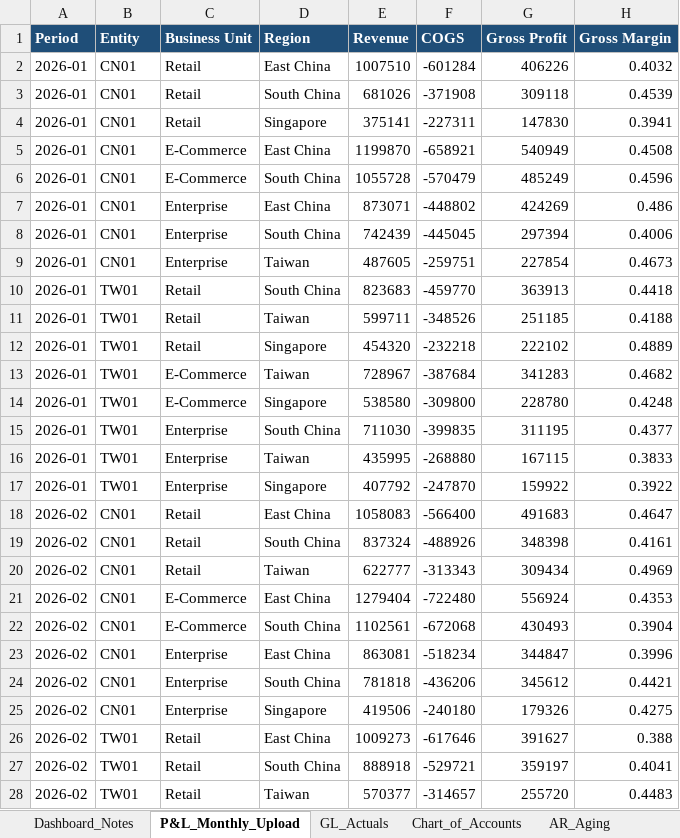
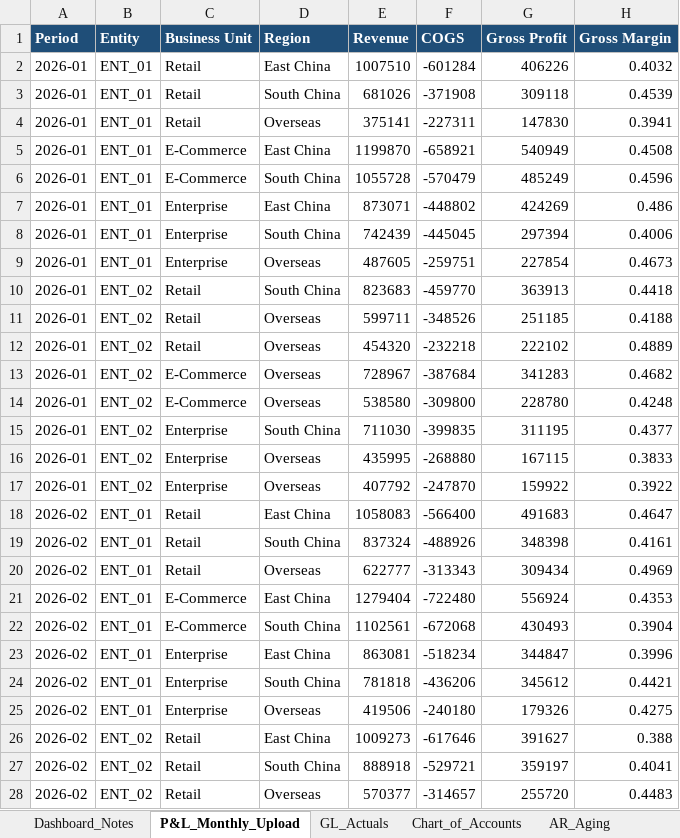
Before and after one commit to gingerjiang17/enterprise-finance-copilot, an Excel workbook: public/sample-data/enterprise-finance-sample.xlsx, sheet P&L_Monthly_Upload, drawn as a sheet; only a part is shown; values as stored, in another font and other column widths than the file's, no borders; conditional formats and table styles not drawn; the diff covers the shown part only; the diff names each change by its address in the sheet, - before the commit and + after, or states it on an @@ line.

```diff
--- a/public/sample-data/enterprise-finance-sample.xlsx (sheet P&L_Monthly_Upload)
+++ b/public/sample-data/enterprise-finance-sample.xlsx (sheet P&L_Monthly_Upload)
-B2:B9 (Entity): CN01
+B2:B9 (Entity): ENT_01
-D4 (Region): Singapore
+D4 (Region): Overseas
-D9 (Region): Taiwan
+D9 (Region): Overseas
-B10:B17 (Entity): TW01
+B10:B17 (Entity): ENT_02
-D11 (Region): Taiwan
+D11 (Region): Overseas
-D12 (Region): Singapore
+D12 (Region): Overseas
-D13 (Region): Taiwan
+D13 (Region): Overseas
-D14 (Region): Singapore
+D14 (Region): Overseas
-D16 (Region): Taiwan
+D16 (Region): Overseas
-D17 (Region): Singapore
+D17 (Region): Overseas
-B18:B25 (Entity): CN01
+B18:B25 (Entity): ENT_01
-D20 (Region): Taiwan
+D20 (Region): Overseas
-D25 (Region): Singapore
+D25 (Region): Overseas
-B26:B28 (Entity): TW01
+B26:B28 (Entity): ENT_02
-D28 (Region): Taiwan
+D28 (Region): Overseas
```
Also changed, not shown: 236 edited cells elsewhere in this sheet, sheet GL_Actuals, sheet AR_Aging, sheet AP_Aging.
